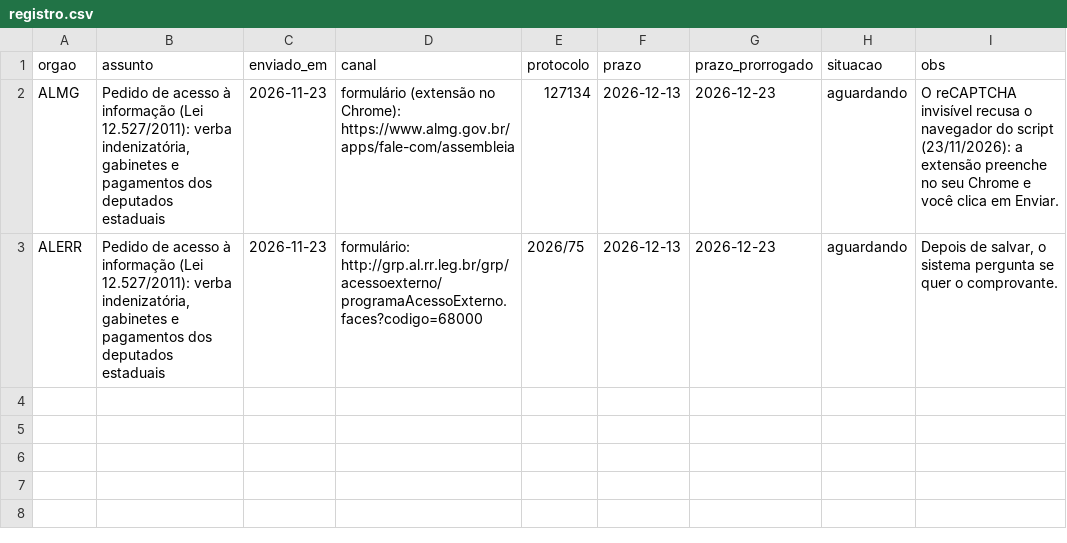
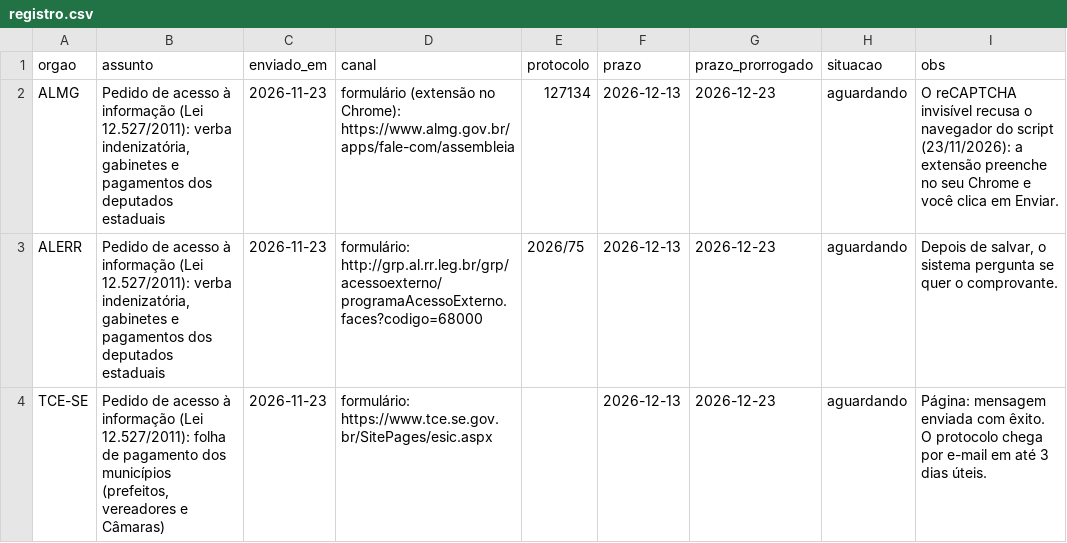
Before and after one commit to guilhermeprokisch/orcamento-brasileiro, a CSV file: docs/pedidos-lai/registro.csv, drawn as a sheet; the diff names each change by its address in the sheet, - before the commit and + after, or states it on an @@ line.

```diff
--- a/docs/pedidos-lai/registro.csv
+++ b/docs/pedidos-lai/registro.csv
+row 4: TCE-SE | Pedido de acesso à informação (Lei 12.527/2011): folha de pagamento dos municípios (prefeitos, vereadores e Câmaras) | 2026-11-23 | formulário: https://www.tce.se.gov.br/SitePages/esic.aspx |  | 2026-12-13 | 2026-12-23 | aguardando | Página: mensagem enviada com êxito. O protocolo chega por e-mail em até 3 dias úteis.
```
Also changed, not shown: 2 other files.
